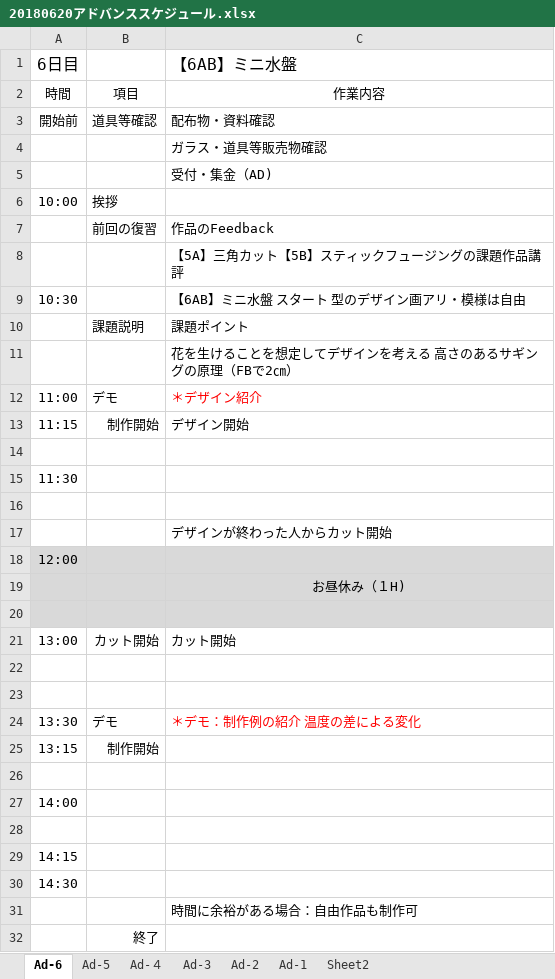
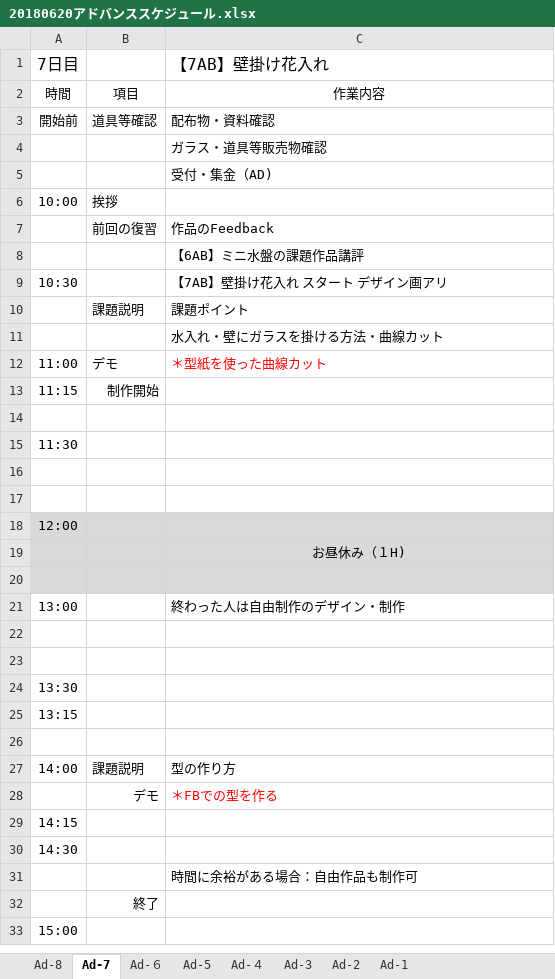
Before and after one commit to Reiposi/Posi-work, an Excel workbook: 20180620アドバンススケジュール.xlsx, sheet Ad-7, drawn as a sheet; only a part is shown; the shorter side is filled out with more unchanged rows; values as stored, in another font and other column widths than the file's, no borders; removed rows and columns are numbered as before the commit, all else as after; the diff covers the shown part only; the diff names each change by its address in the sheet, - before the commit and + after, or states it on an @@ line.

```diff
--- a/20180620アドバンススケジュール.xlsx (sheet Ad-7)
+++ b/20180620アドバンススケジュール.xlsx (sheet Ad-7)
-sheet tab: Ad-6
+sheet tab: Ad-7
-sheet tab: Sheet2
+sheet tab: Ad-8
+sheet tab: Ad-６
-row 1: 6日目 |  | 【6AB】ミニ水盤
+row 1: 7日目 |  | 【7AB】壁掛け花入れ
-C8: 【5A】三角カット【5B】スティックフュージングの課題作品講評
+C8: 【6AB】ミニ水盤の課題作品講評
-C9: 【6AB】ミニ水盤 スタート 型のデザイン画アリ・模様は自由
+C9: 【7AB】壁掛け花入れ スタート デザイン画アリ
-C11: 花を生けることを想定してデザインを考える 高さのあるサギングの原理（FBで2㎝）
+C11: 水入れ・壁にガラスを掛ける方法・曲線カット
-C12: ＊デザイン紹介
+C12: ＊型紙を使った曲線カット
-C13: デザイン開始
+C13: (empty)
-C17: デザインが終わった人からカット開始
+C17: (empty)
-B21: カット開始
+B21: (empty)
-C21: カット開始
+C21: 終わった人は自由制作のデザイン・制作
-B24: デモ
+B24: (empty)
-C24: ＊デモ：制作例の紹介 温度の差による変化
+C24: (empty)
-B25: 制作開始
+B25: (empty)
-B27: (empty)
+B27: 課題説明
-C27: (empty)
+C27: 型の作り方
-row 28: (empty)
+row 28:  | デモ | ＊FBでの型を作る
```
Also changed, not shown: 3 added rows, 1 removed row and 3 edited cells elsewhere in this sheet.
